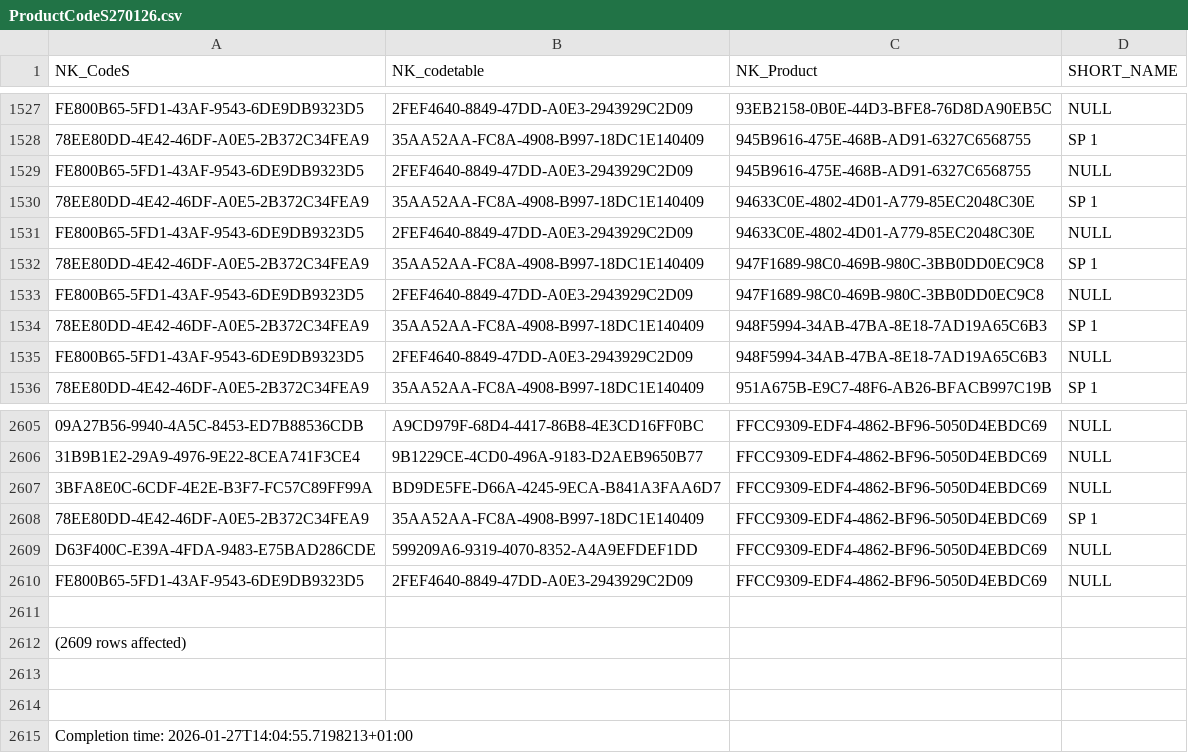
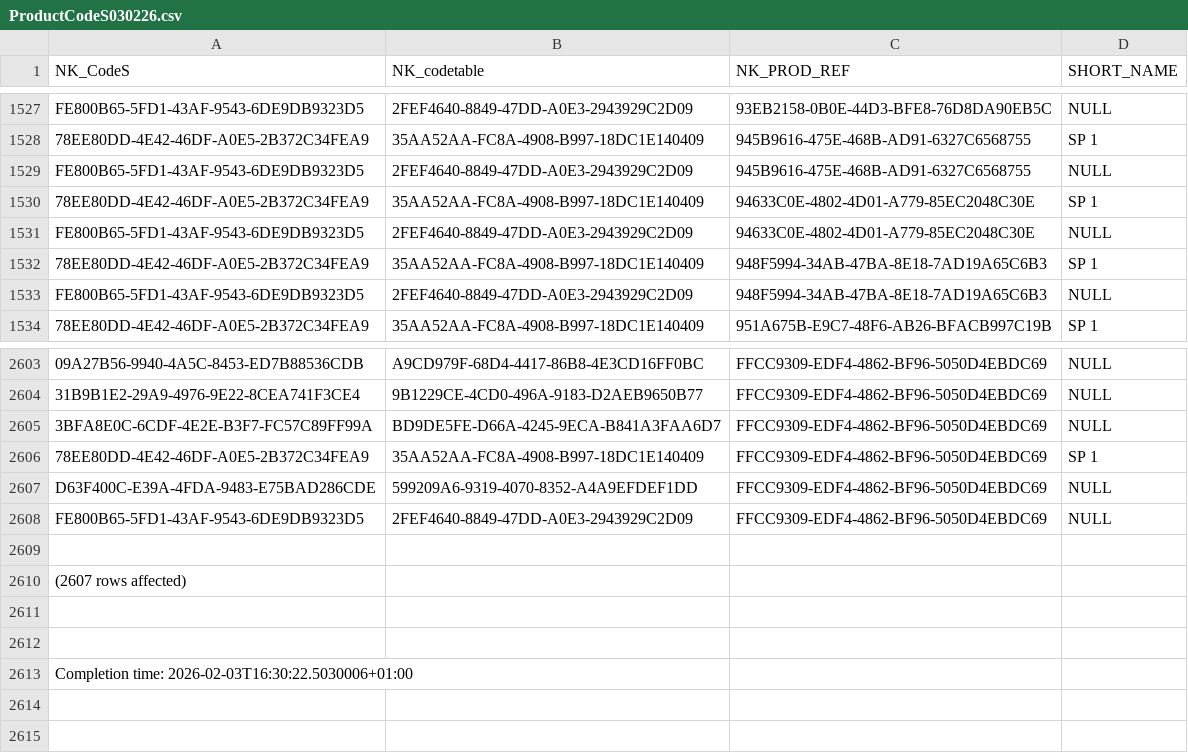
Before and after one commit to BLV-OSAV-USAV/PSMV-RDF, a CSV file: data/raw/ProductCodeS030226.csv (was data/raw/ProductCodeS270126.csv), drawn as a sheet; only a part is shown, gaps mark what is left out; removed rows and columns are numbered as before the commit, all else as after; the diff names each change by its address in the sheet, - before the commit and + after, or states it on an @@ line.

```diff
--- a/data/raw/ProductCodeS270126.csv
+++ b/data/raw/ProductCodeS030226.csv
-C1: NK_Product
+C1: NK_PROD_REF
-row 1532: 78EE80DD-4E42-46DF-A0E5-2B372C34FEA9 | 35AA52AA-FC8A-4908-B997-18DC1E140409 | 947F1689-98C0-469B-980C-3BB0DD0EC9C8 | SP 1
-row 1533: FE800B65-5FD1-43AF-9543-6DE9DB9323D5 | 2FEF4640-8849-47DD-A0E3-2943929C2D09 | 947F1689-98C0-469B-980C-3BB0DD0EC9C8 | NULL
-A2610 (NK_CodeS): (2609 rows affected)
+A2610 (NK_CodeS): (2607 rows affected)
-A2613 (NK_CodeS): Completion time: 2026-01-27T14:04:55.7198213+01:00
+A2613 (NK_CodeS): Completion time: 2026-02-03T16:30:22.5030006+01:00
```
Also changed, not shown: data/raw/ProductDangerSymbol030226.csv, data/raw/ProductFormulationCode030226.csv, 15 other files.
